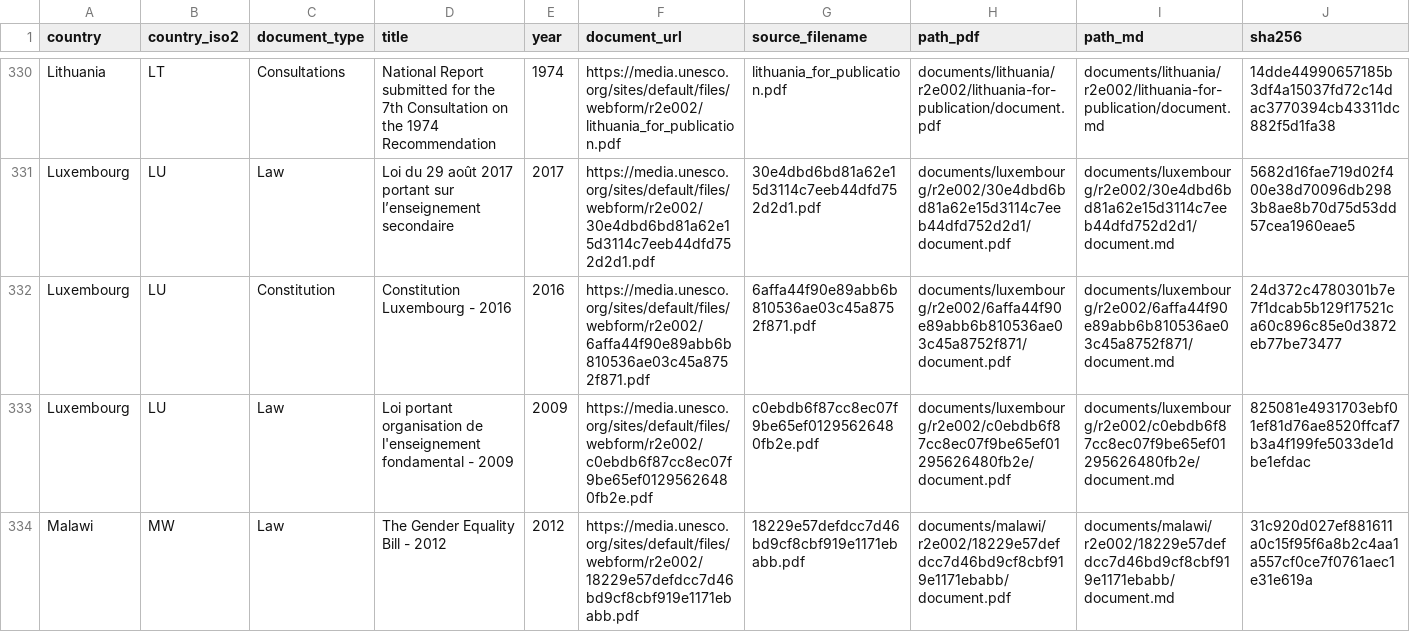
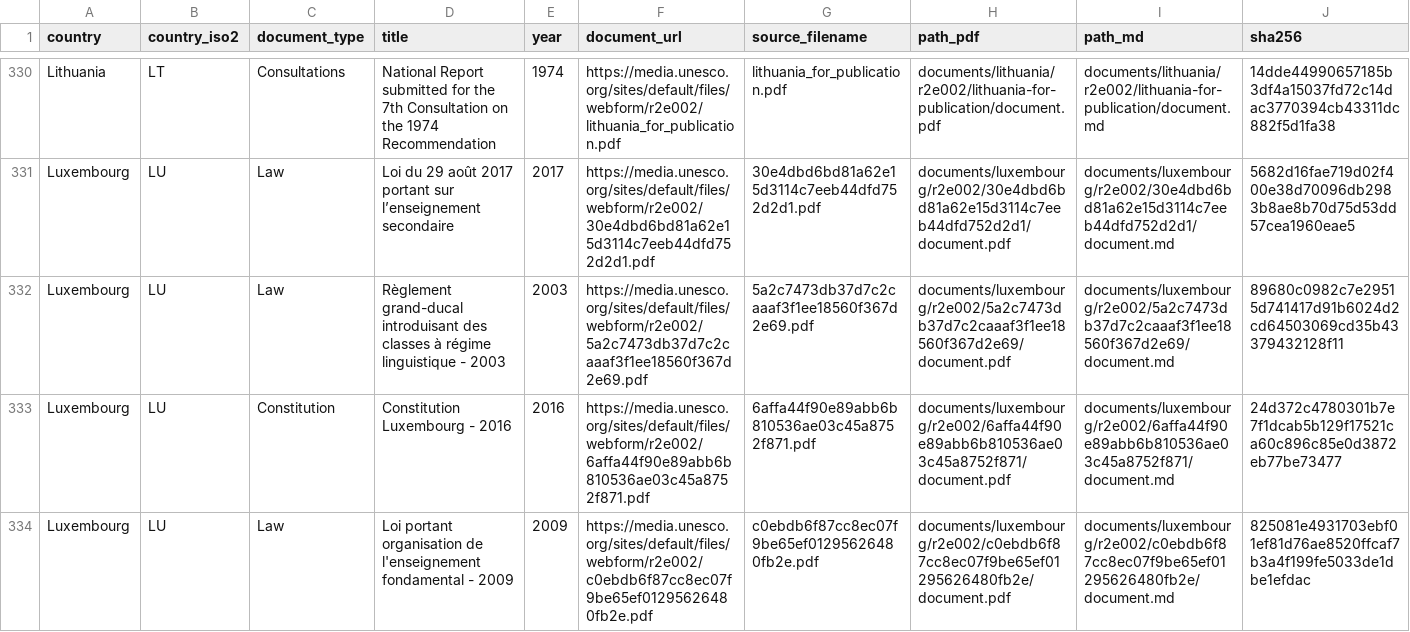
Before and after one commit to cjangrist/unesco-observatory-on-the-right-to-education, a CSV file: manifest.csv, drawn as a sheet; only a part is shown, gaps mark what is left out; the shorter side is filled out with more unchanged rows; rows hold the shown columns only; the diff names each change by its address in the sheet, - before the commit and + after, or states it on an @@ line.

Commit message:
add Luxembourg: Règlement grand-ducal introduisant des classes à régime
Source: https://media.unesco.org/sites/default/files/webform/r2e002/5a2c7473db37d7c2caaaf3f1ee18560f367d2e69.pdf
Type: Law  Year: 2003  Pages: 16
PDF sha256: 89680c0982c7e29515d741417d91b6024d2cd64503069cd35b43379432128f11

Extracted with Docling, then heading structure corrected against the source pages by a model reading the attached PDF, one page window at a time. Page boundaries are delimited [[START OF PAGE n]] / [[END OF PAGE n]] so a passage can cite the page it came from. Every edit is recorded with its before text, after text and the page evidence cited for it.

Machine extraction repaired by a model. Not a certified transcript.

```diff
--- a/manifest.csv
+++ b/manifest.csv
+row 332: Luxembourg | LU | Law | Règlement grand-ducal introduisant des classes à régime linguistique - 2003 | 2003 | https://media.unesco.org/sites/default/files/webform/r2e002/5a2c7473db37d7c2caaaf3f1ee18560f367d2e69.pdf | 5a2c7473db37d7c2caaaf3f1ee18560f367d2e69.pdf | documents/luxembourg/r2e002/5a2c7473db37d7c2caaaf3f1ee18560f367d2e69/document.pdf | documents/luxembourg/r2e002/5a2c7473db37d7c2caaaf3f1ee18560f367d2e69/document.md | 89680c0982c7e29515d741417d91b6024d2cd64503069cd35b43379432128f11
```
Also changed, not shown: 2 other files.
